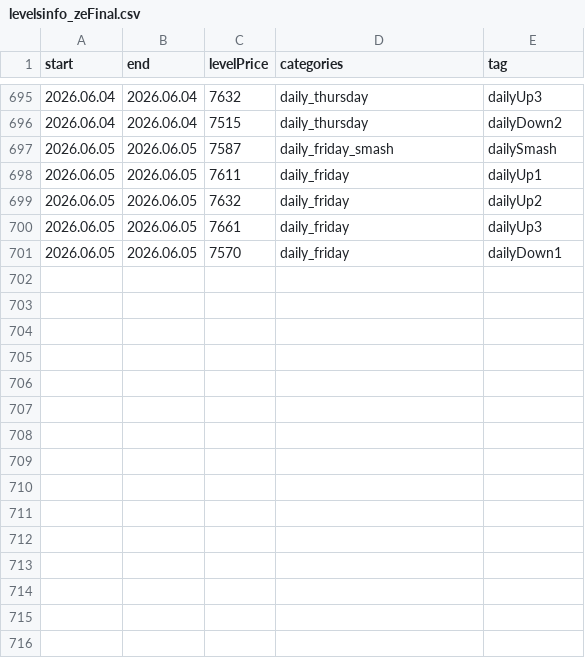
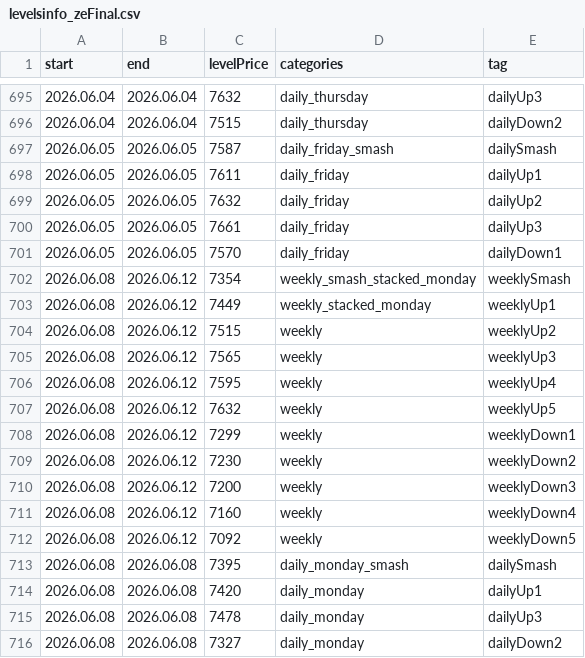
Before and after one commit to AleksanderStefankowski/mt_ea, a CSV file: Experts/Smashelito_support/levelsinfo_zeFinal.csv, drawn as a sheet; only a part is shown, gaps mark what is left out; the diff names each change by its address in the sheet, - before the commit and + after, or states it on an @@ line.

Commit message:
new levels

```diff
--- a/Experts/Smashelito_support/levelsinfo_zeFinal.csv
+++ b/Experts/Smashelito_support/levelsinfo_zeFinal.csv
+row 702: 2026.06.08 | 2026.06.12 | 7354 | weekly_smash_stacked_monday | weeklySmash
+row 703: 2026.06.08 | 2026.06.12 | 7449 | weekly_stacked_monday | weeklyUp1
+row 704: 2026.06.08 | 2026.06.12 | 7515 | weekly | weeklyUp2
+row 705: 2026.06.08 | 2026.06.12 | 7565 | weekly | weeklyUp3
+row 706: 2026.06.08 | 2026.06.12 | 7595 | weekly | weeklyUp4
+row 707: 2026.06.08 | 2026.06.12 | 7632 | weekly | weeklyUp5
+row 708: 2026.06.08 | 2026.06.12 | 7299 | weekly | weeklyDown1
+row 709: 2026.06.08 | 2026.06.12 | 7230 | weekly | weeklyDown2
+row 710: 2026.06.08 | 2026.06.12 | 7200 | weekly | weeklyDown3
+row 711: 2026.06.08 | 2026.06.12 | 7160 | weekly | weeklyDown4
+row 712: 2026.06.08 | 2026.06.12 | 7092 | weekly | weeklyDown5
+row 713: 2026.06.08 | 2026.06.08 | 7395 | daily_monday_smash | dailySmash
+row 714: 2026.06.08 | 2026.06.08 | 7420 | daily_monday | dailyUp1
+row 715: 2026.06.08 | 2026.06.08 | 7478 | daily_monday | dailyUp3
+row 716: 2026.06.08 | 2026.06.08 | 7327 | daily_monday | dailyDown2
```
Also changed, not shown: 6 other files.
